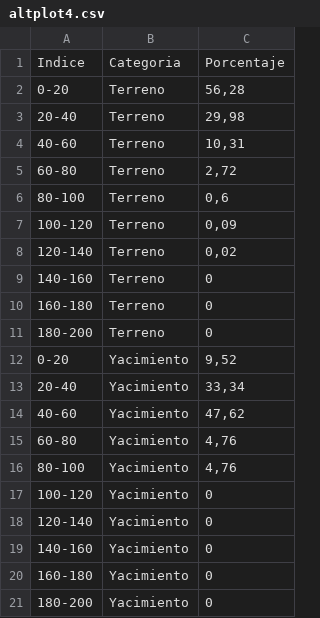
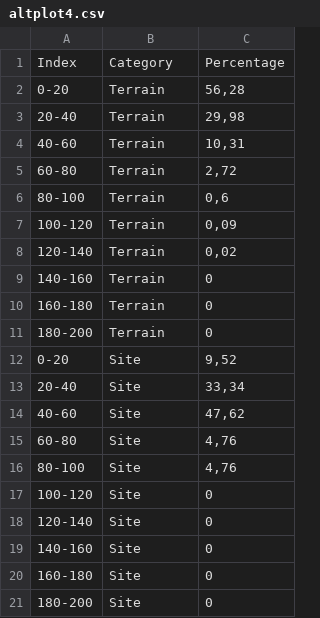
Before and after one commit to mikeldiazrodriguez/patterns_monforte, a CSV file: csv/altplot4.csv, drawn as a sheet.

Commit message:
Initial commit

```diff
--- a/csv/altplot4.csv
+++ b/csv/altplot4.csv
@@ -1,21 +1,21 @@
-Indice;Categoria;Porcentaje
-0-20;Terreno;56,28
-20-40;Terreno;29,98
-40-60;Terreno;10,31
-60-80;Terreno;2,72
-80-100;Terreno;0,6
-100-120;Terreno;0,09
-120-140;Terreno;0,02
-140-160;Terreno;0
-160-180;Terreno;0
-180-200;Terreno;0
-0-20;Yacimiento;9,52
-20-40;Yacimiento;33,34
-40-60;Yacimiento;47,62
-60-80;Yacimiento;4,76
-80-100;Yacimiento;4,76
-100-120;Yacimiento;0
-120-140;Yacimiento;0
-140-160;Yacimiento;0
-160-180;Yacimiento;0
-180-200;Yacimiento;0
+Index;Category;Percentage
+0-20;Terrain;56,28
+20-40;Terrain;29,98
+40-60;Terrain;10,31
+60-80;Terrain;2,72
+80-100;Terrain;0,6
+100-120;Terrain;0,09
+120-140;Terrain;0,02
+140-160;Terrain;0
+160-180;Terrain;0
+180-200;Terrain;0
+0-20;Site;9,52
+20-40;Site;33,34
+40-60;Site;47,62
+60-80;Site;4,76
+80-100;Site;4,76
+100-120;Site;0
+120-140;Site;0
+140-160;Site;0
+160-180;Site;0
+180-200;Site;0
```
